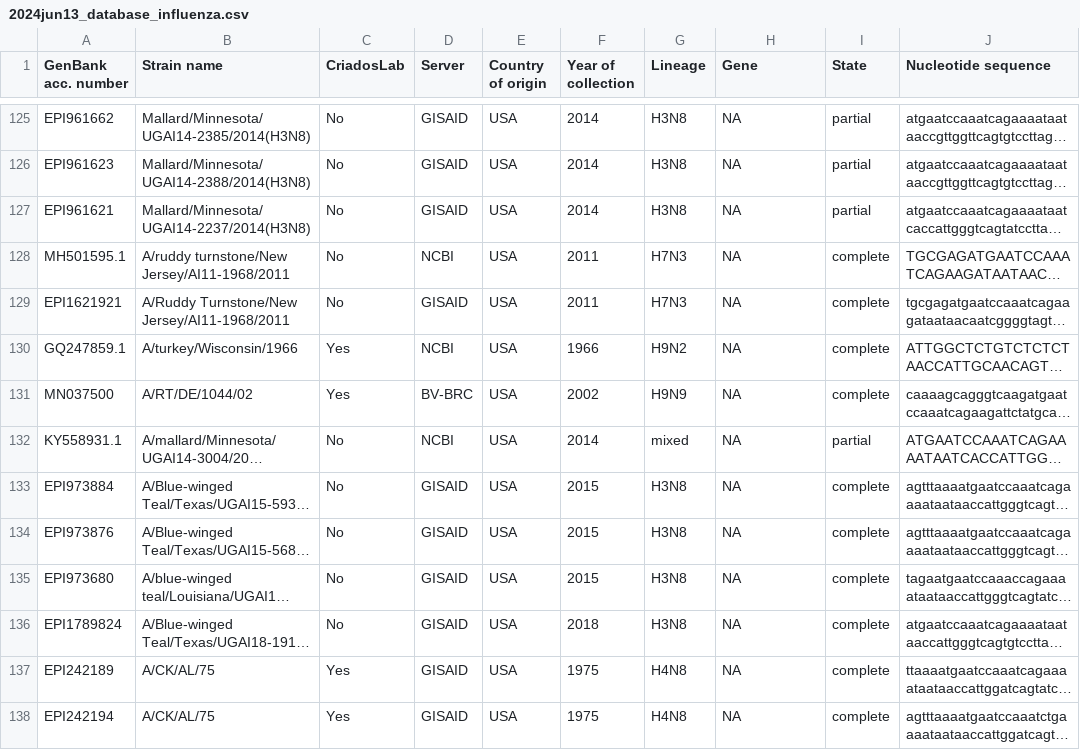
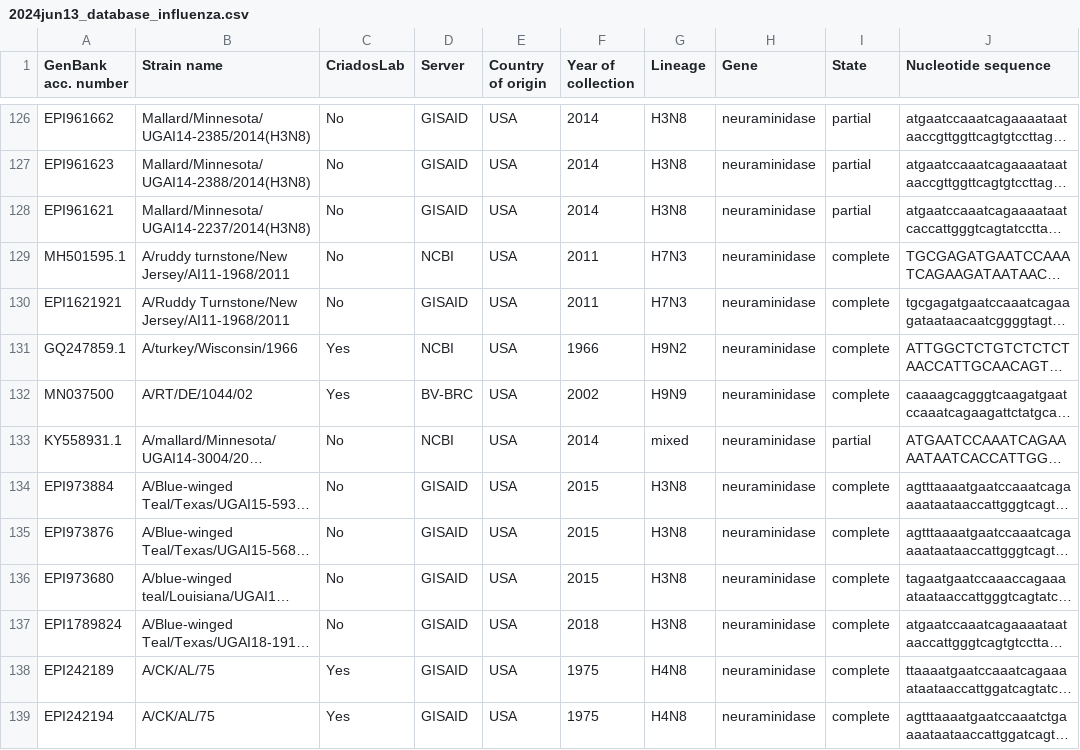
Before and after one commit to rociogerez/reconocimiento_de_patrones, a CSV file: 2024jun13_database_influenza.csv, drawn as a sheet; only a part is shown, gaps mark what is left out; long unchanged cells end in …; addresses are those after the commit; the diff covers the shown part only; the diff names each change by its address in the sheet, - before the commit and + after, or states it on an @@ line.

```diff
--- a/2024jun13_database_influenza.csv
+++ b/2024jun13_database_influenza.csv
-H126:H139 (Gene): NA
+H126:H139 (Gene): neuraminidase
```
Also changed, not shown: 6 moved rows and 40 edited cells elsewhere in this file.
